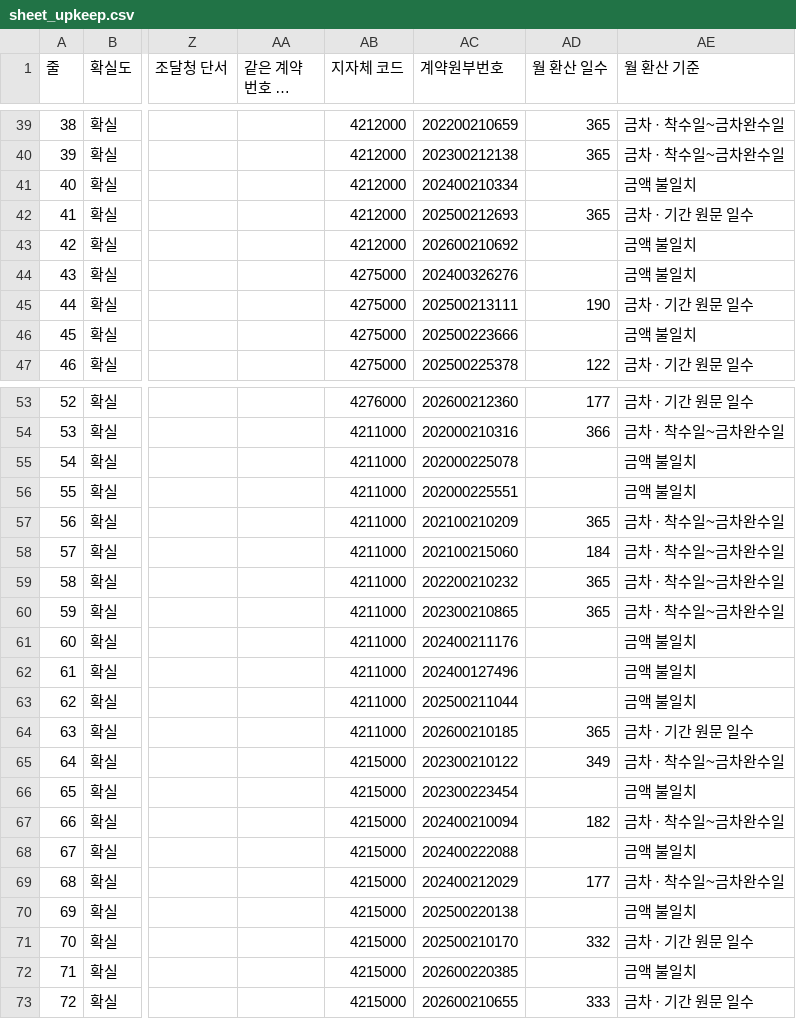
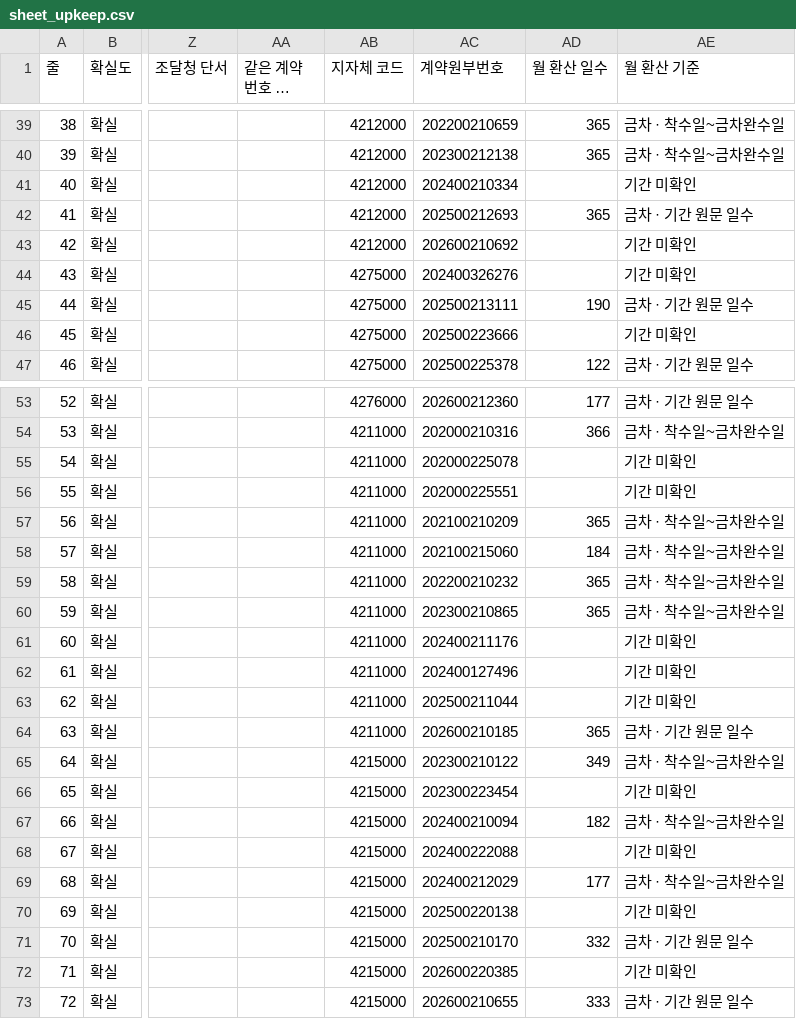
Before and after one commit to bada17/local-finance, a CSV file: drafts/kiosk/sheet_upkeep.csv, drawn as a sheet; only a part is shown, gaps mark what is left out; long unchanged cells end in …; the diff covers the shown part only; the diff names each change by its address in the sheet, - before the commit and + after, or states it on an @@ line.

```diff
--- a/drafts/kiosk/sheet_upkeep.csv
+++ b/drafts/kiosk/sheet_upkeep.csv
-AE41 (월 환산 기준): 금액 불일치
+AE41 (월 환산 기준): 기간 미확인
-AE43:AE44 (월 환산 기준): 금액 불일치
+AE43:AE44 (월 환산 기준): 기간 미확인
-AE46 (월 환산 기준): 금액 불일치
+AE46 (월 환산 기준): 기간 미확인
-AE55:AE56 (월 환산 기준): 금액 불일치
+AE55:AE56 (월 환산 기준): 기간 미확인
-AE61:AE63 (월 환산 기준): 금액 불일치
+AE61:AE63 (월 환산 기준): 기간 미확인
-AE66 (월 환산 기준): 금액 불일치
+AE66 (월 환산 기준): 기간 미확인
-AE68 (월 환산 기준): 금액 불일치
+AE68 (월 환산 기준): 기간 미확인
-AE70 (월 환산 기준): 금액 불일치
+AE70 (월 환산 기준): 기간 미확인
-AE72 (월 환산 기준): 금액 불일치
+AE72 (월 환산 기준): 기간 미확인
```
Also changed, not shown: 94 edited cells elsewhere in this file, 1 other file.
